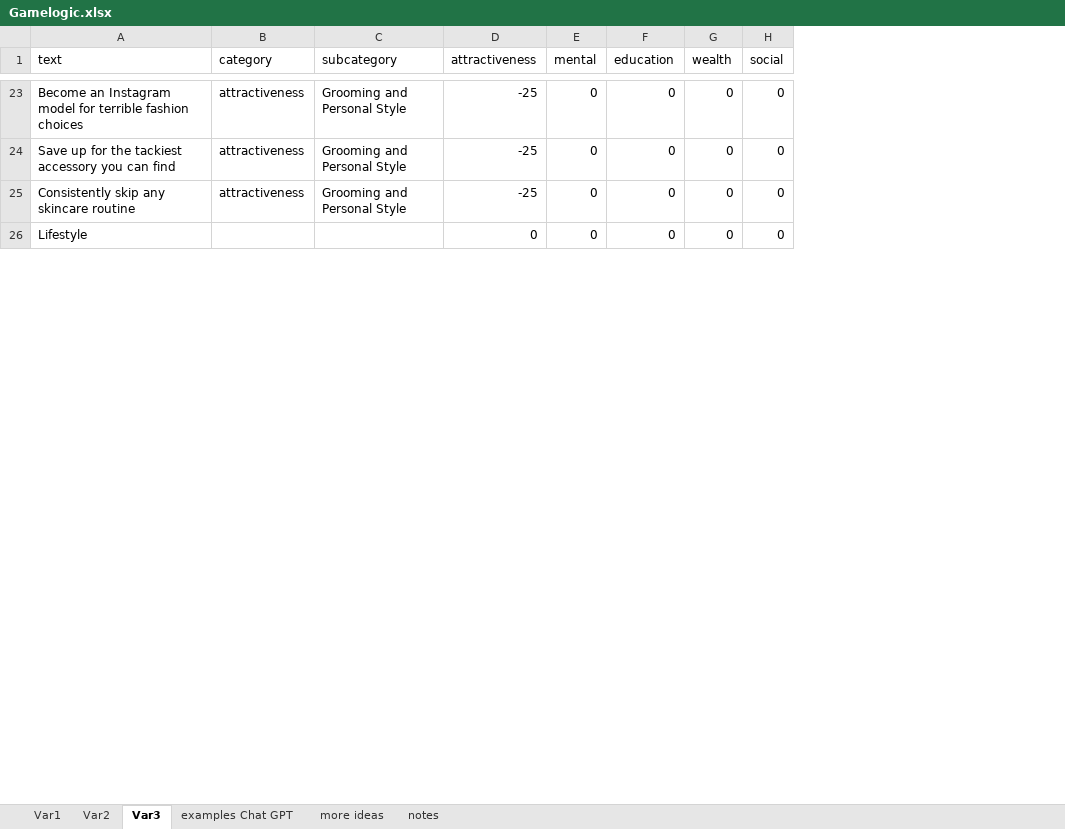
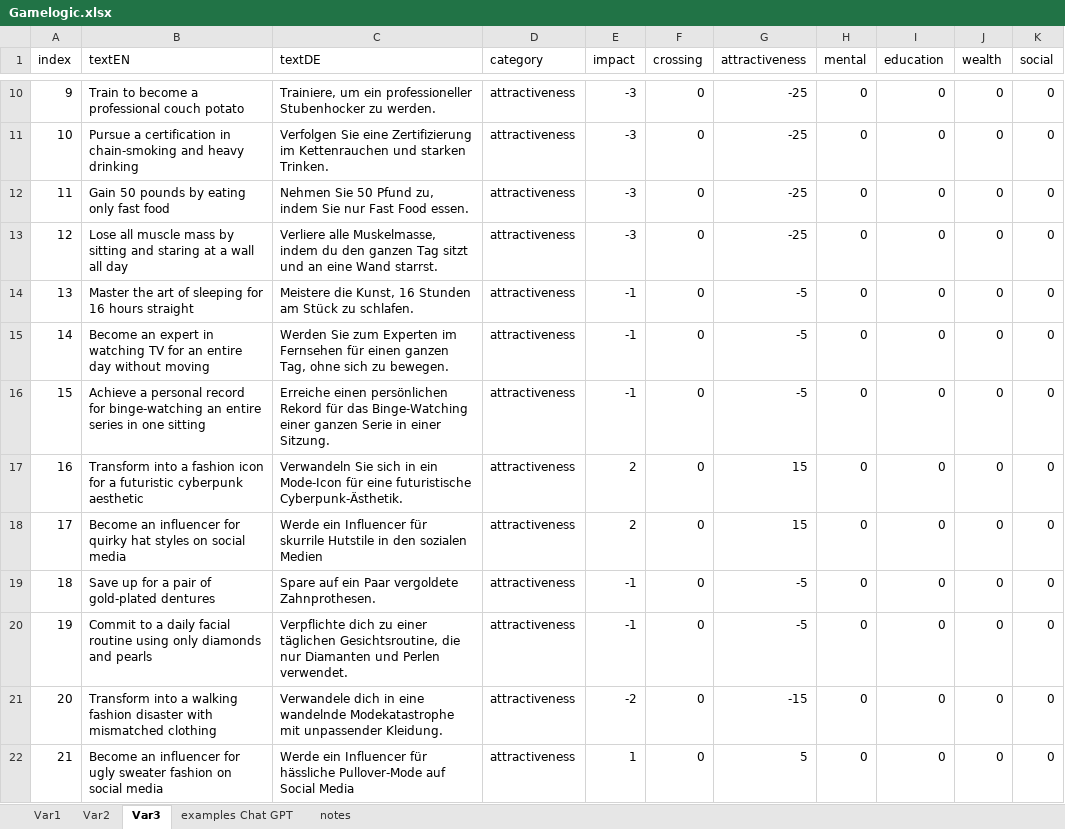
Before and after one commit to jesskreck/reincarnation-game, an Excel workbook: src/assets/gameData/Gamelogic.xlsx, sheet Var3, drawn as a sheet; only a part is shown, gaps mark what is left out; values as stored, in another font and other column widths than the file's, no cell formats; charts and pictures and conditional formats not drawn; removed rows and columns are numbered as before the commit, all else as after; the diff covers the shown part only; the diff names each change by its address in the sheet, - before the commit and + after, or states it on an @@ line.

```diff
--- a/src/assets/gameData/Gamelogic.xlsx (sheet Var3)
+++ b/src/assets/gameData/Gamelogic.xlsx (sheet Var3)
-sheet tab: more ideas
-column A (text), rows 23-26: Become an Instagram model for terrible fashion choices | Save up for the tackiest accessory you can find | Consistently skip any skincare routine | Lifestyle
+column A (index), rows 10-13: 9 | 10 | 11 | 12
+column B (textEN), rows 10-13: Train to become a professional couch potato | Pursue a certification in chain-smoking and heavy drinking | Gain 50 pounds by eating only fast food | Lose all muscle mass by sitting and staring at a wall all day
+column C (textDE), rows 10-13: Trainiere, um ein professioneller Stubenhocker zu werden. | Verfolgen Sie eine Zertifizierung im Kettenrauchen und starken Trinken. | Nehmen Sie 50 Pfund zu, indem Sie nur Fast Food essen. | Verliere alle Muskelmasse, indem du den ganzen Tag sitzt und an eine Wand starrst.
-column C (subcategory), rows 23-25: all Grooming and Personal Style
+column E (impact), rows 10-13: all -3
+column F (crossing), rows 10-13: all 0
-D13 (category): (empty)
+D13 (category): attractiveness
-G13 (attractiveness): 0
+G13 (attractiveness): -25
+row 14: 13 | Master the art of sleeping for 16 hours straight | Meistere die Kunst, 16 Stunden am Stück zu schlafen. | attractiveness | -1 | 0 | -5 | 0 | 0 | 0 | 0
+row 15: 14 | Become an expert in watching TV for an entire day without moving | Werden Sie zum Experten im Fernsehen für einen ganzen Tag, ohne sich zu bewegen. | attractiveness | -1 | 0 | -5 | 0 | 0 | 0 | 0
+row 16: 15 | Achieve a personal record for binge-watching an entire series in one sitting | Erreiche einen persönlichen Rekord für das Binge-Watching einer ganzen Serie in einer Sitzung. | attractiveness | -1 | 0 | -5 | 0 | 0 | 0 | 0
+row 17: 16 | Transform into a fashion icon for a futuristic cyberpunk aesthetic | Verwandeln Sie sich in ein Mode-Icon für eine futuristische Cyberpunk-Ästhetik. | attractiveness | 2 | 0 | 15 | 0 | 0 | 0 | 0
+row 18: 17 | Become an influencer for quirky hat styles on social media | Werde ein Influencer für skurrile Hutstile in den sozialen Medien | attractiveness | 2 | 0 | 15 | 0 | 0 | 0 | 0
+row 19: 18 | Save up for a pair of gold-plated dentures | Spare auf ein Paar vergoldete Zahnprothesen. | attractiveness | -1 | 0 | -5 | 0 | 0 | 0 | 0
+row 20: 19 | Commit to a daily facial routine using only diamonds and pearls | Verpflichte dich zu einer täglichen Gesichtsroutine, die nur Diamanten und Perlen verwendet. | attractiveness | -1 | 0 | -5 | 0 | 0 | 0 | 0
+row 21: 20 | Transform into a walking fashion disaster with mismatched clothing | Verwandele dich in eine wandelnde Modekatastrophe mit unpassender Kleidung. | attractiveness | -2 | 0 | -15 | 0 | 0 | 0 | 0
+row 22: 21 | Become an influencer for ugly sweater fashion on social media | Werde ein Influencer für hässliche Pullover-Mode auf Social Media | attractiveness | 1 | 0 | 5 | 0 | 0 | 0 | 0
```
Also changed, not shown: 24 added rows, 55 removed rows and 60 edited cells elsewhere in this sheet, sheet notes, cell formats, hidden cells, charts or pictures, 18 other files.
